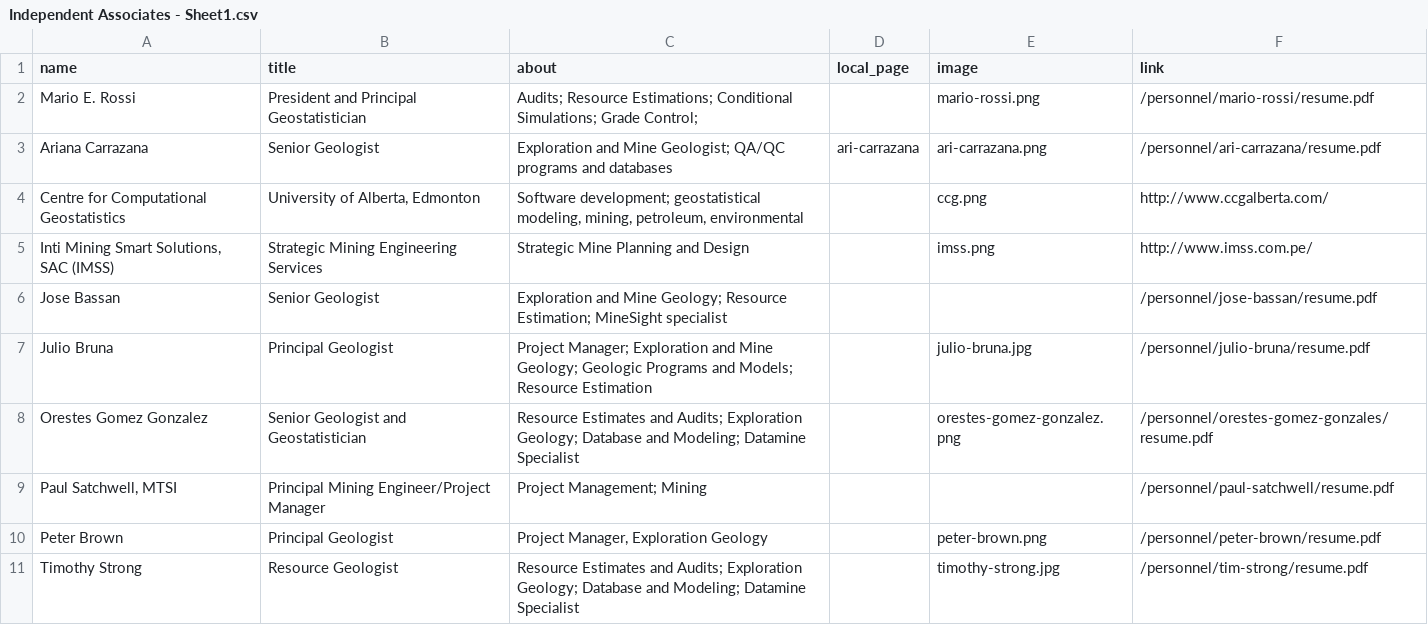
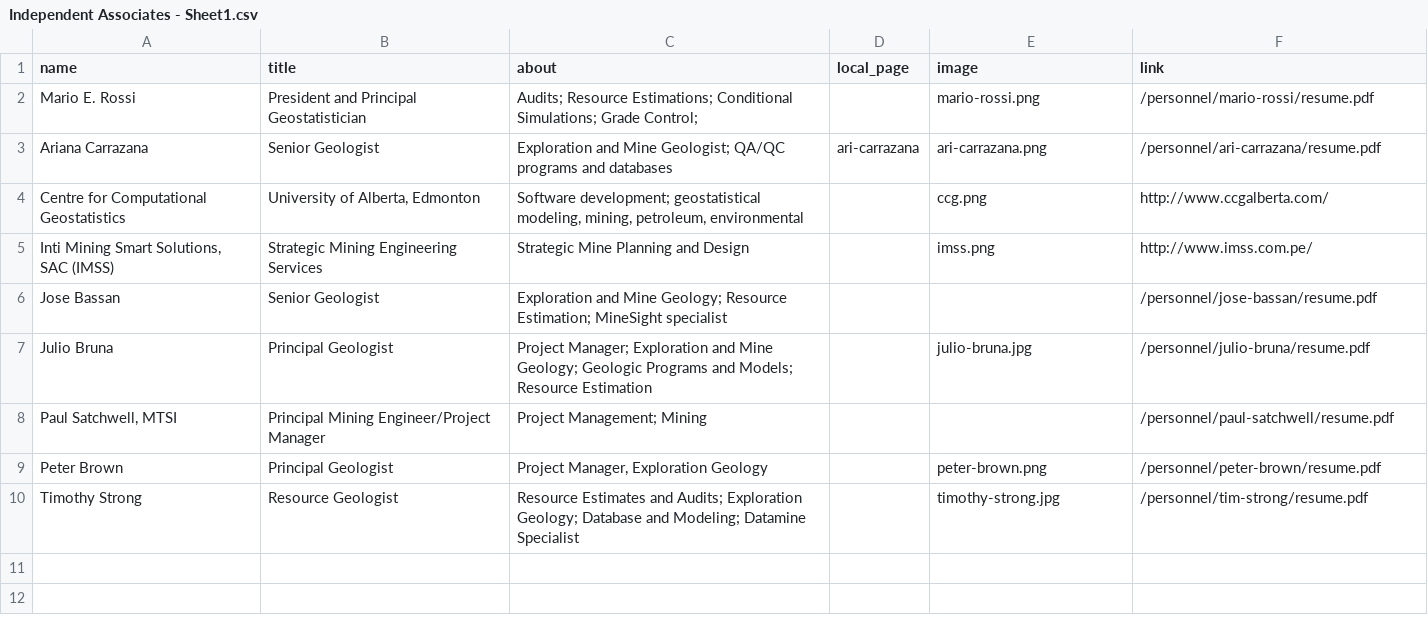
Before and after one commit to marioerossi/geosysint, a CSV file: Independent Associates - Sheet1.csv, drawn as a sheet.

Commit message:
Update Members

```diff
--- a/Independent Associates - Sheet1.csv
+++ b/Independent Associates - Sheet1.csv
@@ -7,3 +7,2 @@ Jose Bassan,Senior Geologist,Exploration and Mine Geology; Resource Estimation;
 Julio Bruna,Principal Geologist,Project Manager; Exploration and Mine Geology; Geologic Programs and Models; Resource Estimation,,julio-bruna.jpg,/personnel/julio-bruna/resume.pdf
-Orestes Gomez Gonzalez,Senior Geologist and Geostatistician,Resource Estimates and Audits; Exploration Geology; Database and Modeling; Datamine Specialist,,orestes-gomez-gonzalez.png,/personnel/orestes-gomez-gonzales/resume.pdf
 "Paul Satchwell, MTSI",Principal Mining Engineer/Project Manager,Project Management; Mining,,,/personnel/paul-satchwell/resume.pdf
```
